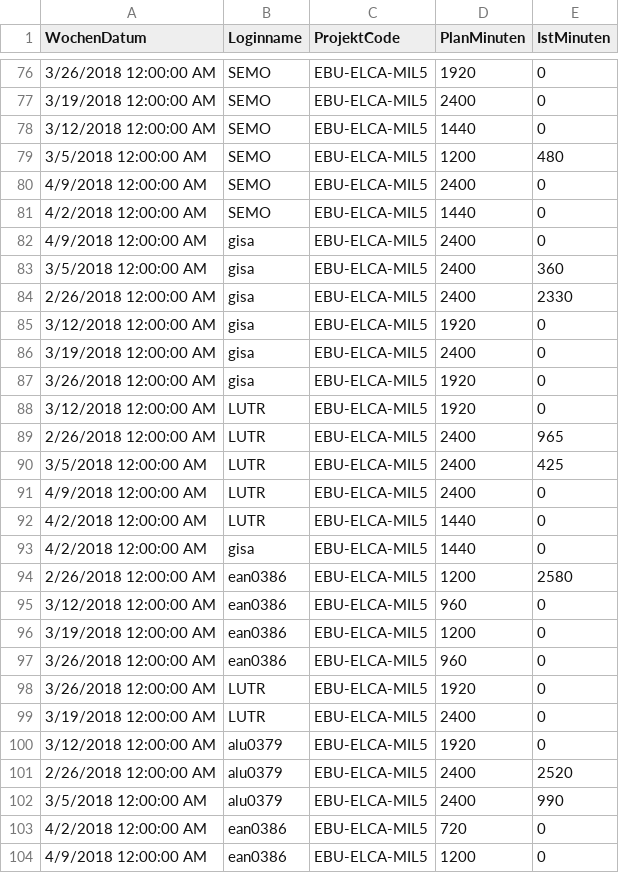
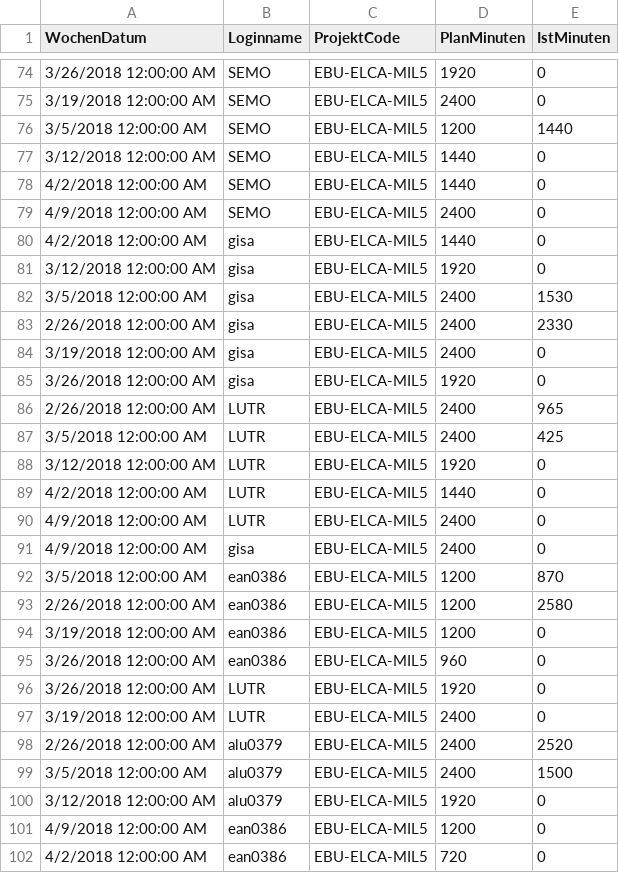
Before and after one commit to engineererr/SPFxRessourcenPlanung, a CSV file: RessourcenPlanDaten.csv, drawn as a sheet; only a part is shown, gaps mark what is left out; the diff covers the shown part only.

```diff
--- a/RessourcenPlanDaten.csv
+++ b/RessourcenPlanDaten.csv
@@ -77,20 +75,20 @@
 3/19/2018 12:00:00 AM,SEMO,EBU-ELCA-MIL5,2400,0
+3/5/2018 12:00:00 AM,SEMO,EBU-ELCA-MIL5,1200,1440
 3/12/2018 12:00:00 AM,SEMO,EBU-ELCA-MIL5,1440,0
-3/5/2018 12:00:00 AM,SEMO,EBU-ELCA-MIL5,1200,480
+4/2/2018 12:00:00 AM,SEMO,EBU-ELCA-MIL5,1440,0
 4/9/2018 12:00:00 AM,SEMO,EBU-ELCA-MIL5,2400,0
-4/2/2018 12:00:00 AM,SEMO,EBU-ELCA-MIL5,1440,0
-4/9/2018 12:00:00 AM,gisa,EBU-ELCA-MIL5,2400,0
-3/5/2018 12:00:00 AM,gisa,EBU-ELCA-MIL5,2400,360
+4/2/2018 12:00:00 AM,gisa,EBU-ELCA-MIL5,1440,0
+3/12/2018 12:00:00 AM,gisa,EBU-ELCA-MIL5,1920,0
+3/5/2018 12:00:00 AM,gisa,EBU-ELCA-MIL5,2400,1530
 2/26/2018 12:00:00 AM,gisa,EBU-ELCA-MIL5,2400,2330
-3/12/2018 12:00:00 AM,gisa,EBU-ELCA-MIL5,1920,0
 3/19/2018 12:00:00 AM,gisa,EBU-ELCA-MIL5,2400,0
 3/26/2018 12:00:00 AM,gisa,EBU-ELCA-MIL5,1920,0
-3/12/2018 12:00:00 AM,LUTR,EBU-ELCA-MIL5,1920,0
 2/26/2018 12:00:00 AM,LUTR,EBU-ELCA-MIL5,2400,965
 3/5/2018 12:00:00 AM,LUTR,EBU-ELCA-MIL5,2400,425
+3/12/2018 12:00:00 AM,LUTR,EBU-ELCA-MIL5,1920,0
+4/2/2018 12:00:00 AM,LUTR,EBU-ELCA-MIL5,1440,0
 4/9/2018 12:00:00 AM,LUTR,EBU-ELCA-MIL5,2400,0
-4/2/2018 12:00:00 AM,LUTR,EBU-ELCA-MIL5,1440,0
-4/2/2018 12:00:00 AM,gisa,EBU-ELCA-MIL5,1440,0
+4/9/2018 12:00:00 AM,gisa,EBU-ELCA-MIL5,2400,0
+3/5/2018 12:00:00 AM,ean0386,EBU-ELCA-MIL5,1200,870
 2/26/2018 12:00:00 AM,ean0386,EBU-ELCA-MIL5,1200,2580
-3/12/2018 12:00:00 AM,ean0386,EBU-ELCA-MIL5,960,0
 3/19/2018 12:00:00 AM,ean0386,EBU-ELCA-MIL5,1200,0
@@ -99,6 +97,6 @@
 3/19/2018 12:00:00 AM,LUTR,EBU-ELCA-MIL5,2400,0
+2/26/2018 12:00:00 AM,alu0379,EBU-ELCA-MIL5,2400,2520
+3/5/2018 12:00:00 AM,alu0379,EBU-ELCA-MIL5,2400,1500
 3/12/2018 12:00:00 AM,alu0379,EBU-ELCA-MIL5,1920,0
-2/26/2018 12:00:00 AM,alu0379,EBU-ELCA-MIL5,2400,2520
-3/5/2018 12:00:00 AM,alu0379,EBU-ELCA-MIL5,2400,990
+4/9/2018 12:00:00 AM,ean0386,EBU-ELCA-MIL5,1200,0
 4/2/2018 12:00:00 AM,ean0386,EBU-ELCA-MIL5,720,0
-4/9/2018 12:00:00 AM,ean0386,EBU-ELCA-MIL5,1200,0
```
Also changed, not shown: 4 added rows, 9 removed rows, 47 moved rows and 30 edited cells elsewhere in this file, 5 other files.
